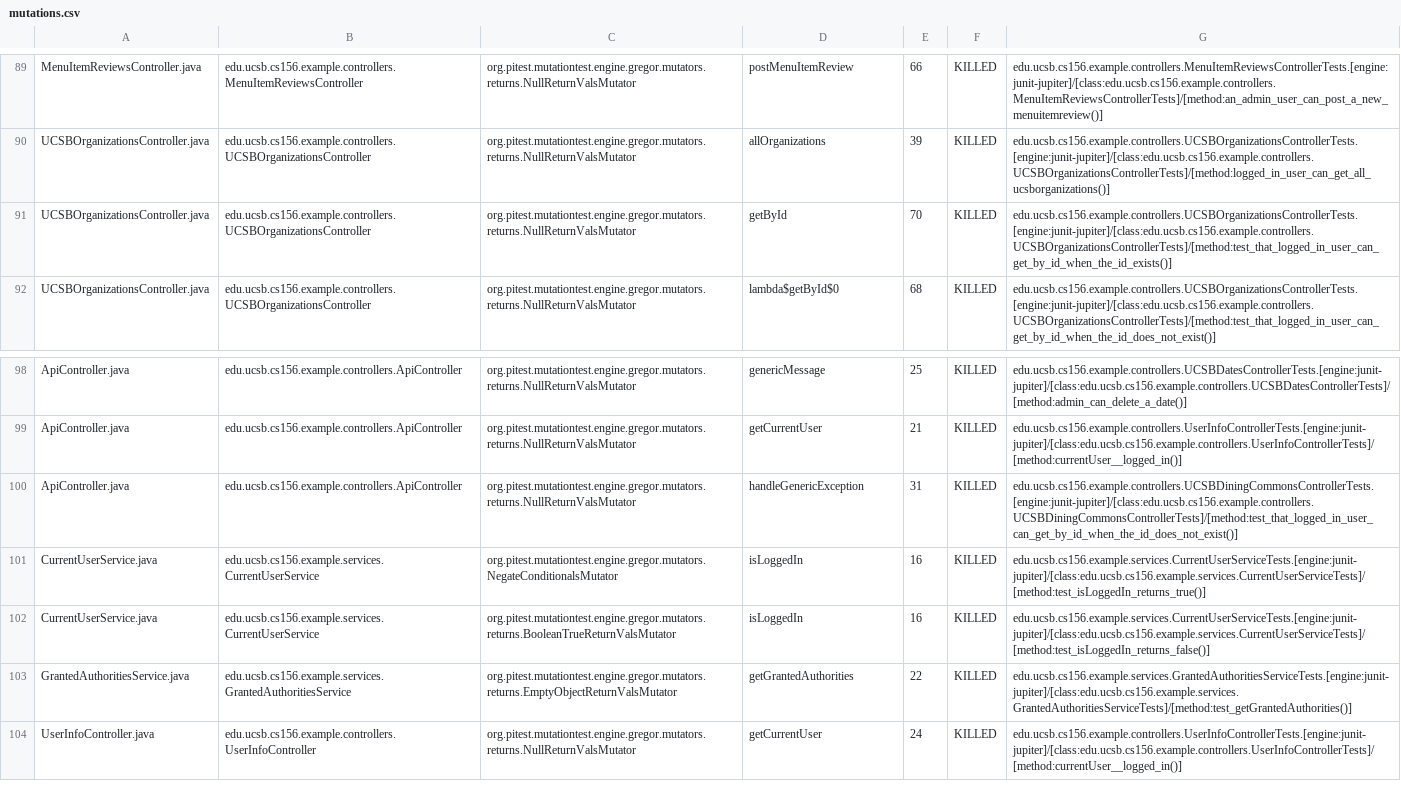
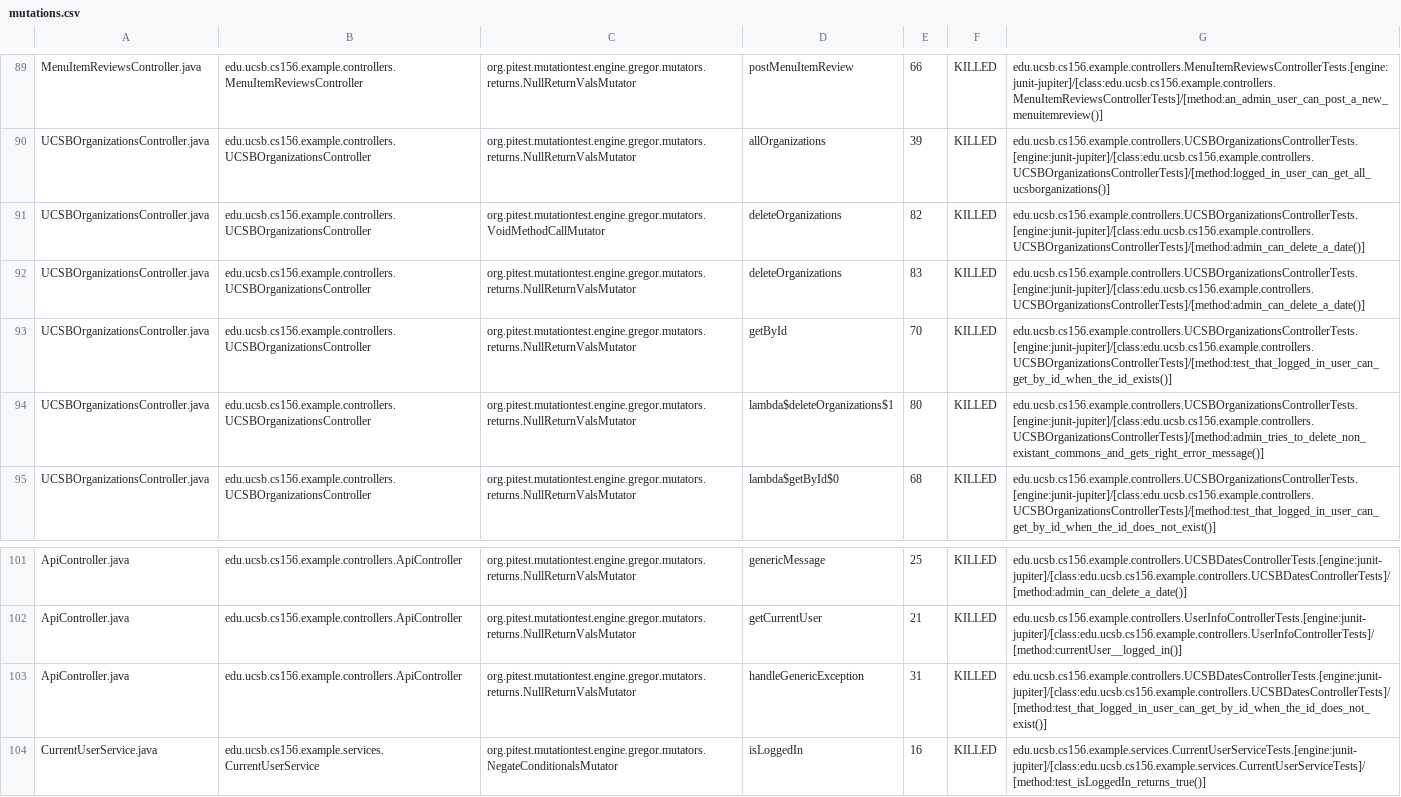
Before and after one commit to ucsb-cs156-w24/team02-w24-5pm-3, a CSV file: pitest/mutations.csv, drawn as a sheet; only a part is shown, gaps mark what is left out; the shorter side is filled out with more unchanged rows.

Commit message:
Deploying to gh-pages from @ ucsb-cs156-w24/team02-w24-5pm-3@f5fc92c2f4b7a5eef0e3675b6f0f8ccfe6c7f37b 🚀

```diff
--- a/pitest/mutations.csv
+++ b/pitest/mutations.csv
@@ -90,3 +90,6 @@ MenuItemReviewsController.java,edu.ucsb.cs156.example.controllers.MenuItemReview
 UCSBOrganizationsController.java,edu.ucsb.cs156.example.controllers.UCSBOrganizationsController,org.pitest.mutationtest.engine.gregor.mutators.returns.NullReturnValsMutator,allOrganizations,39,KILLED,edu.ucsb.cs156.example.controllers.UCSBOrganizationsControllerTests.[engine:junit-jupiter]/[class:edu.ucsb.cs156.example.controllers.UCSBOrganizationsControllerTests]/[method:logged_in_user_can_get_all_ucsborganizations()]
+UCSBOrganizationsController.java,edu.ucsb.cs156.example.controllers.UCSBOrganizationsController,org.pitest.mutationtest.engine.gregor.mutators.VoidMethodCallMutator,deleteOrganizations,82,KILLED,edu.ucsb.cs156.example.controllers.UCSBOrganizationsControllerTests.[engine:junit-jupiter]/[class:edu.ucsb.cs156.example.controllers.UCSBOrganizationsControllerTests]/[method:admin_can_delete_a_date()]
+UCSBOrganizationsController.java,edu.ucsb.cs156.example.controllers.UCSBOrganizationsController,org.pitest.mutationtest.engine.gregor.mutators.returns.NullReturnValsMutator,deleteOrganizations,83,KILLED,edu.ucsb.cs156.example.controllers.UCSBOrganizationsControllerTests.[engine:junit-jupiter]/[class:edu.ucsb.cs156.example.controllers.UCSBOrganizationsControllerTests]/[method:admin_can_delete_a_date()]
 UCSBOrganizationsController.java,edu.ucsb.cs156.example.controllers.UCSBOrganizationsController,org.pitest.mutationtest.engine.gregor.mutators.returns.NullReturnValsMutator,getById,70,KILLED,edu.ucsb.cs156.example.controllers.UCSBOrganizationsControllerTests.[engine:junit-jupiter]/[class:edu.ucsb.cs156.example.controllers.UCSBOrganizationsControllerTests]/[method:test_that_logged_in_user_can_get_by_id_when_the_id_exists()]
+UCSBOrganizationsController.java,edu.ucsb.cs156.example.controllers.UCSBOrganizationsController,org.pitest.mutationtest.engine.gregor.mutators.returns.NullReturnValsMutator,lambda$deleteOrganizations$1,80,KILLED,edu.ucsb.cs156.example.controllers.UCSBOrganizationsControllerTests.[engine:junit-jupiter]/[class:edu.ucsb.cs156.example.controllers.UCSBOrganizationsControllerTests]/[method:admin_tries_to_delete_non_existant_commons_and_gets_right_error_message()]
 UCSBOrganizationsController.java,edu.ucsb.cs156.example.controllers.UCSBOrganizationsController,org.pitest.mutationtest.engine.gregor.mutators.returns.NullReturnValsMutator,lambda$getById$0,68,KILLED,edu.ucsb.cs156.example.controllers.UCSBOrganizationsControllerTests.[engine:junit-jupiter]/[class:edu.ucsb.cs156.example.controllers.UCSBOrganizationsControllerTests]/[method:test_that_logged_in_user_can_get_by_id_when_the_id_does_not_exist()]
@@ -99,3 +102,3 @@ ApiController.java,edu.ucsb.cs156.example.controllers.ApiController,org.pitest.m
 ApiController.java,edu.ucsb.cs156.example.controllers.ApiController,org.pitest.mutationtest.engine.gregor.mutators.returns.NullReturnValsMutator,getCurrentUser,21,KILLED,edu.ucsb.cs156.example.controllers.UserInfoControllerTests.[engine:junit-jupiter]/[class:edu.ucsb.cs156.example.controllers.UserInfoControllerTests]/[method:currentUser__logged_in()]
-ApiController.java,edu.ucsb.cs156.example.controllers.ApiController,org.pitest.mutationtest.engine.gregor.mutators.returns.NullReturnValsMutator,handleGenericException,31,KILLED,edu.ucsb.cs156.example.controllers.UCSBDiningCommonsControllerTests.[engine:junit-jupiter]/[class:edu.ucsb.cs156.example.controllers.UCSBDiningCommonsControllerTests]/[method:test_that_logged_in_user_can_get_by_id_when_the_id_does_not_exist()]
+ApiController.java,edu.ucsb.cs156.example.controllers.ApiController,org.pitest.mutationtest.engine.gregor.mutators.returns.NullReturnValsMutator,handleGenericException,31,KILLED,edu.ucsb.cs156.example.controllers.UCSBDatesControllerTests.[engine:junit-jupiter]/[class:edu.ucsb.cs156.example.controllers.UCSBDatesControllerTests]/[method:test_that_logged_in_user_can_get_by_id_when_the_id_does_not_exist()]
 CurrentUserService.java,edu.ucsb.cs156.example.services.CurrentUserService,org.pitest.mutationtest.engine.gregor.mutators.NegateConditionalsMutator,isLoggedIn,16,KILLED,edu.ucsb.cs156.example.services.CurrentUserServiceTests.[engine:junit-jupiter]/[class:edu.ucsb.cs156.example.services.CurrentUserServiceTests]/[method:test_isLoggedIn_returns_true()]
```
Also changed, not shown: 17 other files.
